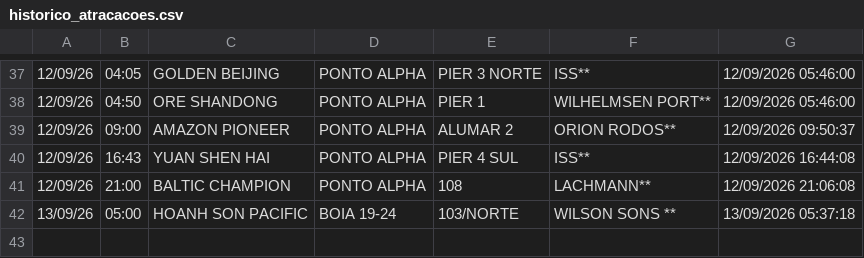
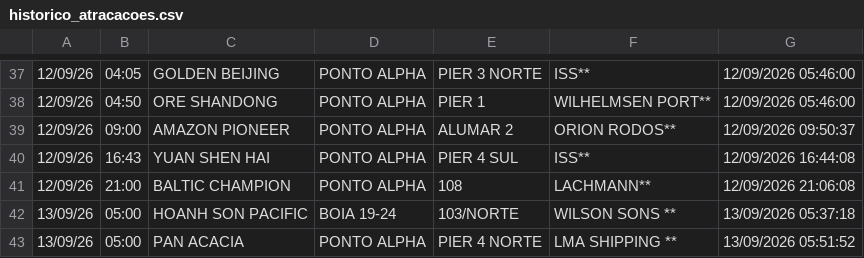
Before and after one commit to Leoofclima/Monitor-Apem, a CSV file: historico_atracacoes.csv, drawn as a sheet; only a part is shown, gaps mark what is left out; the diff names each change by its address in the sheet, - before the commit and + after, or states it on an @@ line.

```diff
--- a/historico_atracacoes.csv
+++ b/historico_atracacoes.csv
+row 43: 13/09/26 | 05:00 | PAN ACACIA | PONTO ALPHA | PIER 4 NORTE | LMA SHIPPING ** | 13/09/2026 05:51:52
```
Also changed, not shown: 3 other files.
